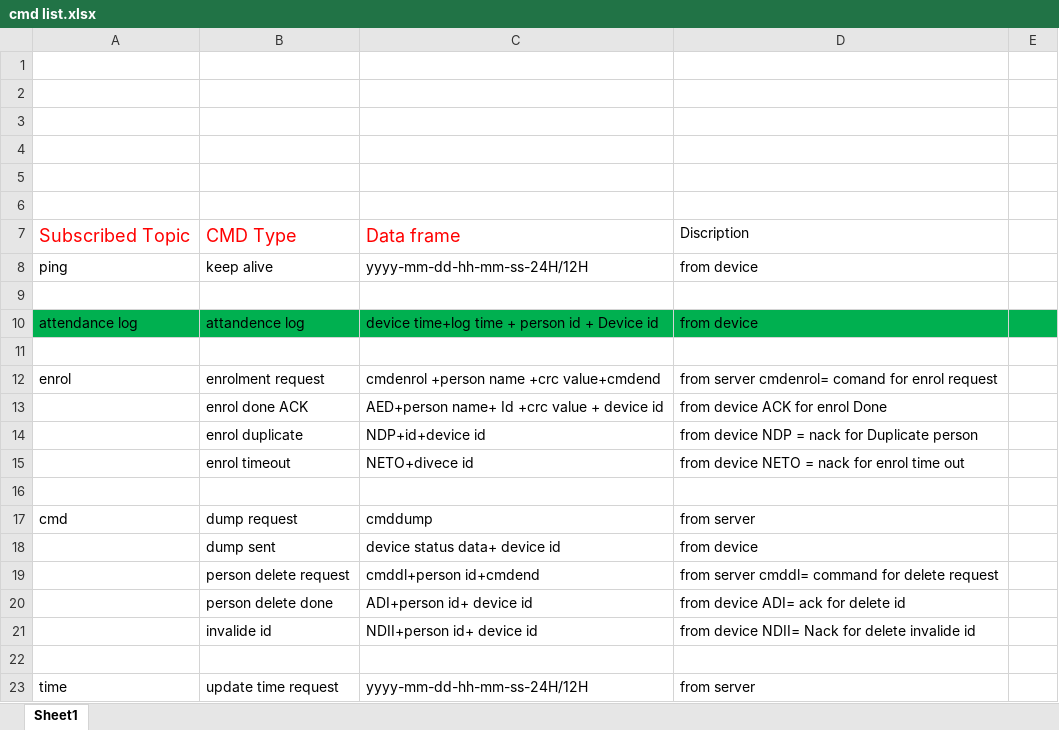
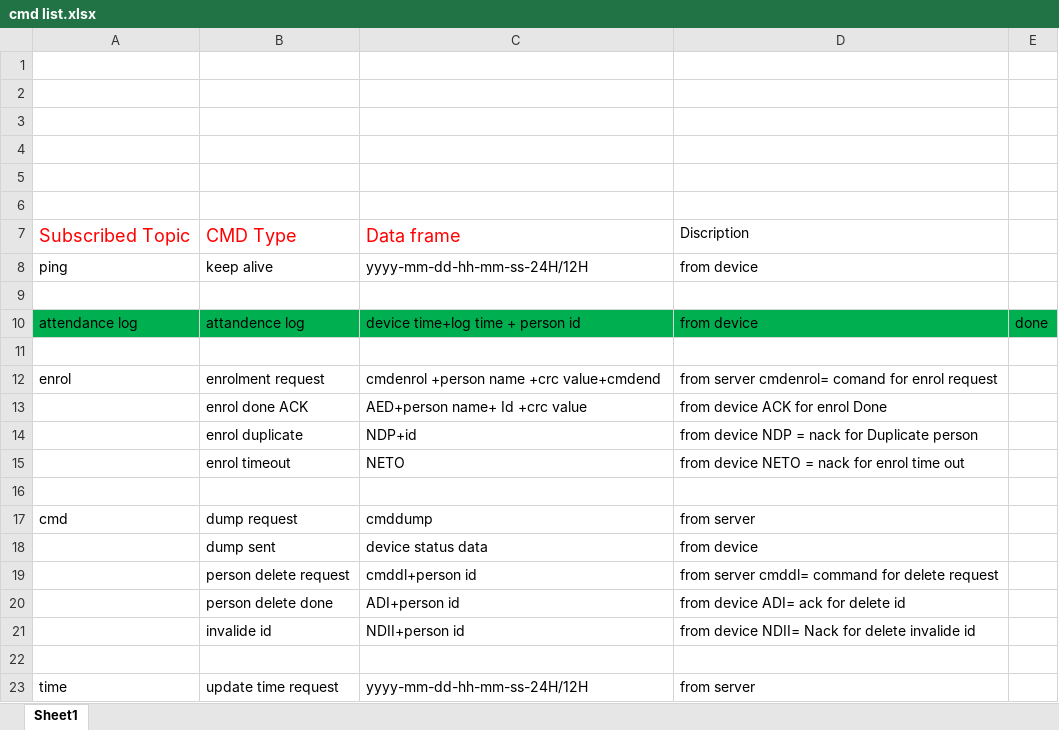
Before and after one commit to sozibalmamun/ESP32_Project, an Excel workbook: doc/cmd list.xlsx, sheet Sheet1, drawn as a sheet; values as stored, in another font and other column widths than the file's, no borders; the diff names each change by its address in the sheet, - before the commit and + after, or states it on an @@ line.

```diff
--- a/doc/cmd list.xlsx (sheet Sheet1)
+++ b/doc/cmd list.xlsx (sheet Sheet1)
-C10: device time+log time + person id + Device id
+C10: device time+log time + person id
-E10: (empty)
+E10: done
-C13: AED+person name+ Id +crc value + device id
+C13: AED+person name+ Id +crc value
-C14: NDP+id+device id
+C14: NDP+id
-C15: NETO+divece id
+C15: NETO
-C18: device status data+ device id
+C18: device status data
-C19: cmddl+person id+cmdend
+C19: cmddl+person id
-C20: ADI+person id+ device id
+C20: ADI+person id
-C21: NDII+person id+ device id
+C21: NDII+person id
```
Also changed, not shown: 5 other files.
